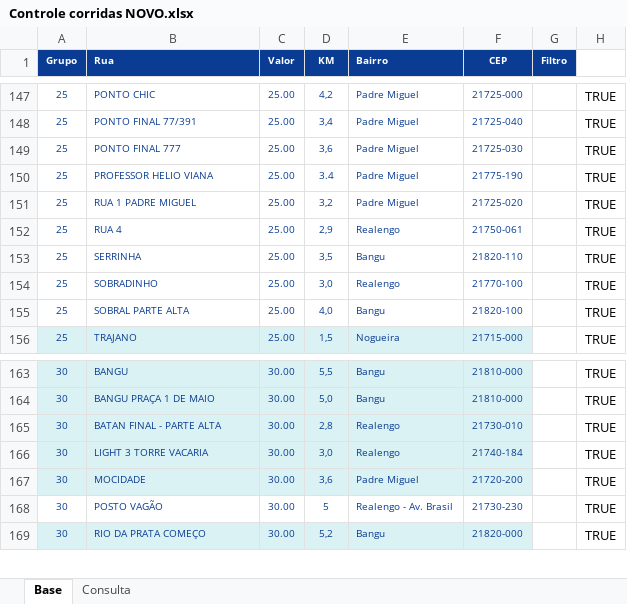
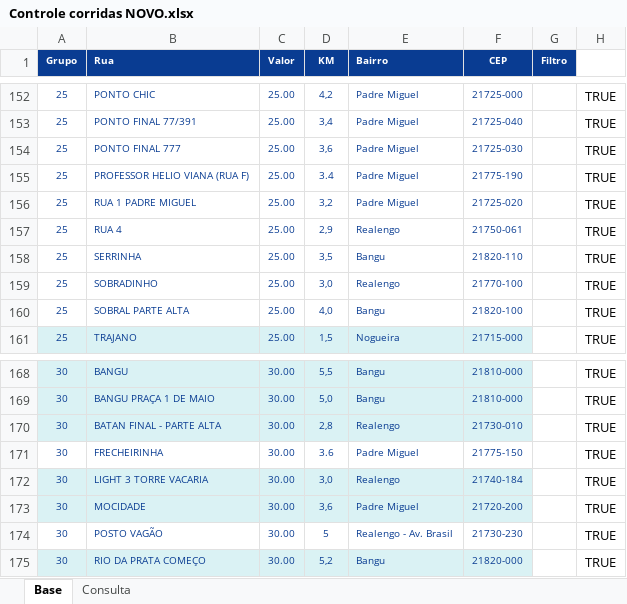
Before and after one commit to PauloOliveira2603/consulta-corridas, an Excel workbook: Controle corridas NOVO.xlsx, sheet Base, drawn as a sheet; only a part is shown, gaps mark what is left out; values as stored, in another font and other column widths than the file's, no borders; addresses are those after the commit; the diff covers the shown part only; the diff names each change by its address in the sheet, - before the commit and + after, or states it on an @@ line.

```diff
--- a/Controle corridas NOVO.xlsx (sheet Base)
+++ b/Controle corridas NOVO.xlsx (sheet Base)
-B155 (Rua): PROFESSOR HELIO VIANA
+B155 (Rua): PROFESSOR HELIO VIANA (RUA F)
+row 171: 30 | FRECHEIRINHA | 30.00 | 3.6 | Padre Miguel | 21775-150 |  | TRUE
```
Also changed, not shown: 5 added rows elsewhere in this sheet, formulas that keep their value.
